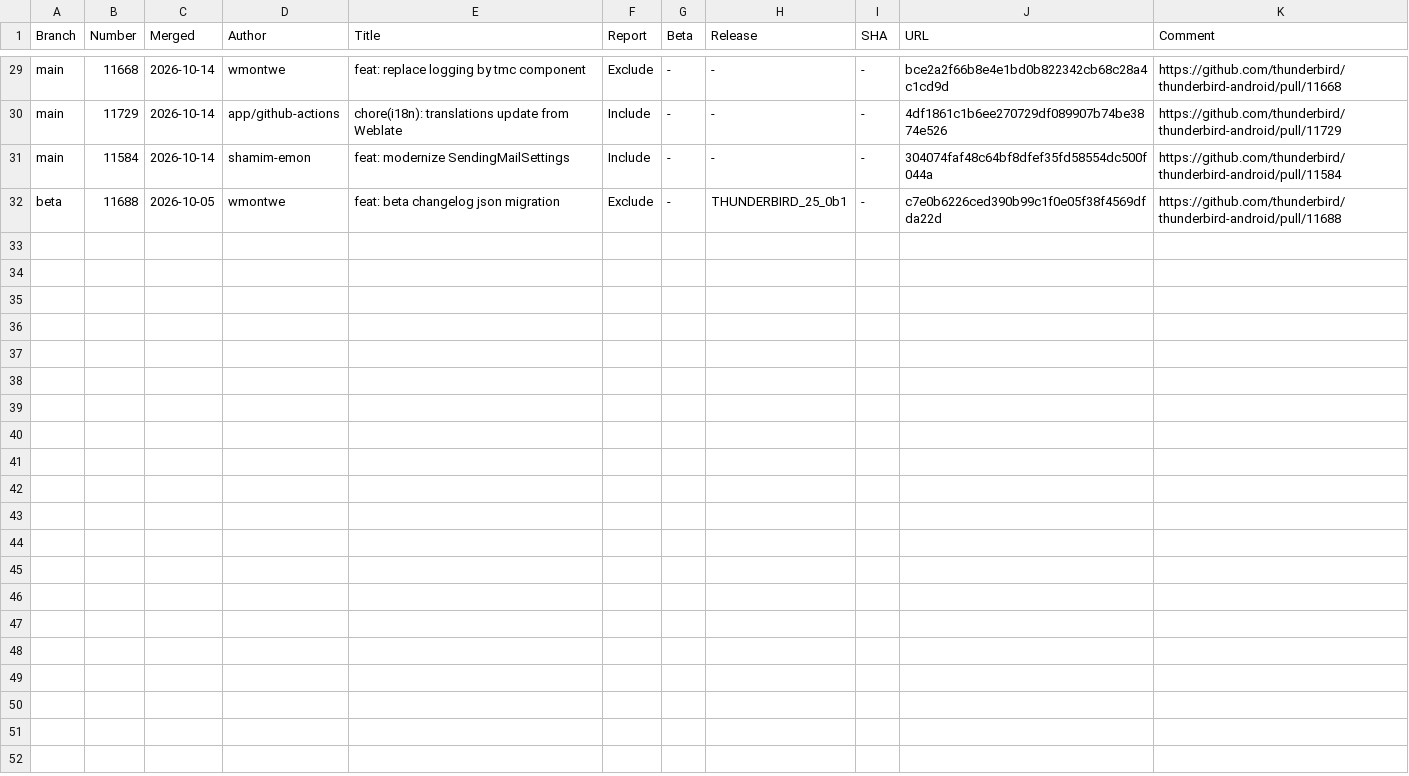
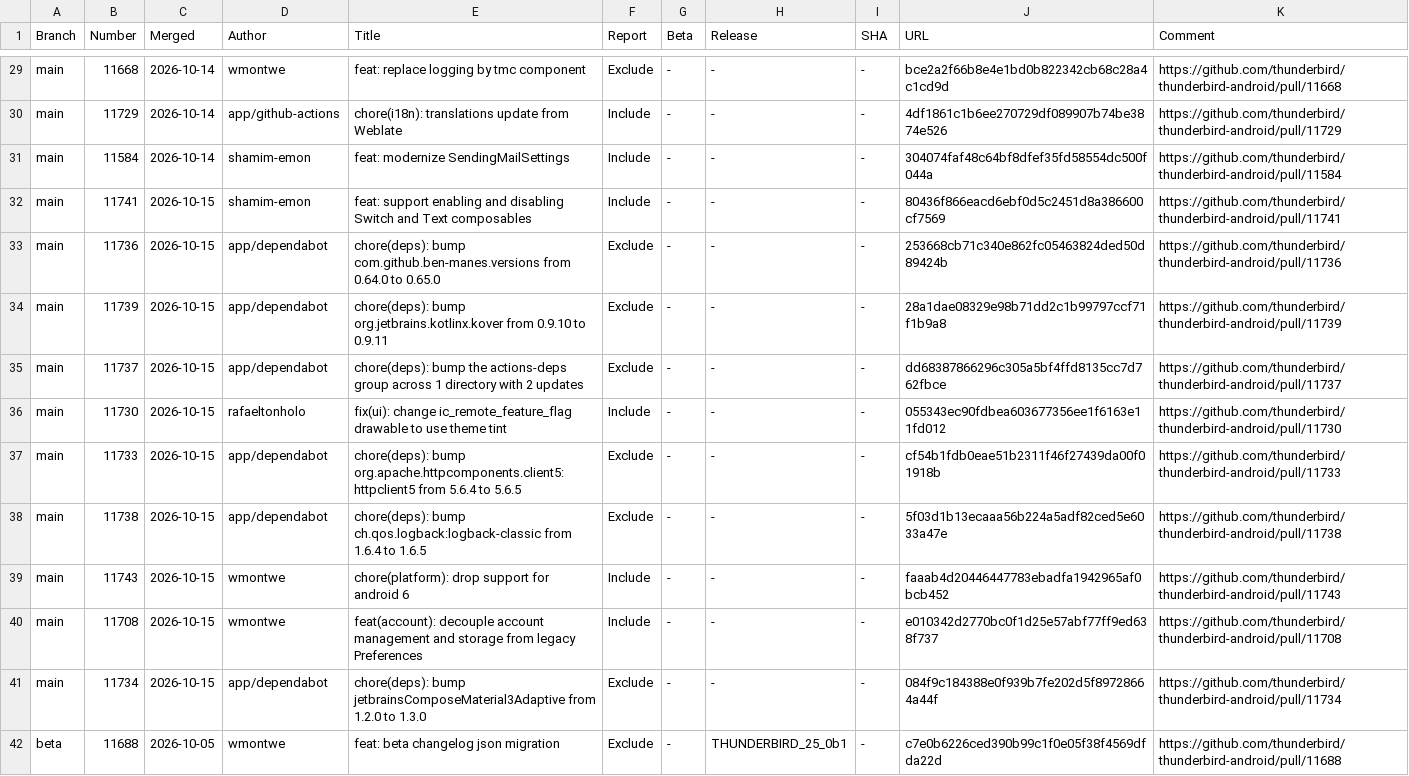
Before and after one commit to thunderbird/thunderbird-android-reports, a CSV file: reports/merged-prs/csv/merged-prs-2026-10.csv, drawn as a sheet; only a part is shown, gaps mark what is left out; the diff names each change by its address in the sheet, - before the commit and + after, or states it on an @@ line.

```diff
--- a/reports/merged-prs/csv/merged-prs-2026-10.csv
+++ b/reports/merged-prs/csv/merged-prs-2026-10.csv
+row 32: main | 11741 | 2026-10-15 | shamim-emon | feat: support enabling and disabling Switch and Text composables | Include | - | - | - | 80436f866eacd6ebf0d5c2451d8a386600cf7569 | https://github.com/thunderbird/thunderbird-android/pull/11741
+row 33: main | 11736 | 2026-10-15 | app/dependabot | chore(deps): bump com.github.ben-manes.versions from 0.64.0 to 0.65.0 | Exclude | - | - | - | 253668cb71c340e862fc05463824ded50d89424b | https://github.com/thunderbird/thunderbird-android/pull/11736
+row 34: main | 11739 | 2026-10-15 | app/dependabot | chore(deps): bump org.jetbrains.kotlinx.kover from 0.9.10 to 0.9.11 | Exclude | - | - | - | 28a1dae08329e98b71dd2c1b99797ccf71f1b9a8 | https://github.com/thunderbird/thunderbird-android/pull/11739
+row 35: main | 11737 | 2026-10-15 | app/dependabot | chore(deps): bump the actions-deps group across 1 directory with 2 updates | Exclude | - | - | - | dd68387866296c305a5bf4ffd8135cc7d762fbce | https://github.com/thunderbird/thunderbird-android/pull/11737
+row 36: main | 11730 | 2026-10-15 | rafaeltonholo | fix(ui): change ic_remote_feature_flag drawable to use theme tint | Include | - | - | - | 055343ec90fdbea603677356ee1f6163e11fd012 | https://github.com/thunderbird/thunderbird-android/pull/11730
+row 37: main | 11733 | 2026-10-15 | app/dependabot | chore(deps): bump org.apache.httpcomponents.client5:httpclient5 from 5.6.4 to 5.6.5 | Exclude | - | - | - | cf54b1fdb0eae51b2311f46f27439da00f01918b | https://github.com/thunderbird/thunderbird-android/pull/11733
+row 38: main | 11738 | 2026-10-15 | app/dependabot | chore(deps): bump ch.qos.logback:logback-classic from 1.6.4 to 1.6.5 | Exclude | - | - | - | 5f03d1b13ecaaa56b224a5adf82ced5e6033a47e | https://github.com/thunderbird/thunderbird-android/pull/11738
+row 39: main | 11743 | 2026-10-15 | wmontwe | chore(platform): drop support for android 6 | Include | - | - | - | faaab4d20446447783ebadfa1942965af0bcb452 | https://github.com/thunderbird/thunderbird-android/pull/11743
+row 40: main | 11708 | 2026-10-15 | wmontwe | feat(account): decouple account management and storage from legacy Preferences | Include | - | - | - | e010342d2770bc0f1d25e57abf77ff9ed638f737 | https://github.com/thunderbird/thunderbird-android/pull/11708
+row 41: main | 11734 | 2026-10-15 | app/dependabot | chore(deps): bump jetbrainsComposeMaterial3Adaptive from 1.2.0 to 1.3.0 | Exclude | - | - | - | 084f9c184388e0f939b7fe202d5f89728664a44f | https://github.com/thunderbird/thunderbird-android/pull/11734
```
Also changed, not shown: 1 other file.
